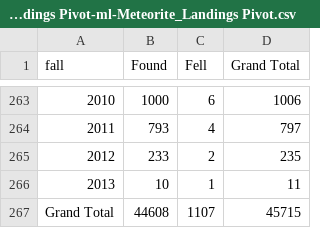
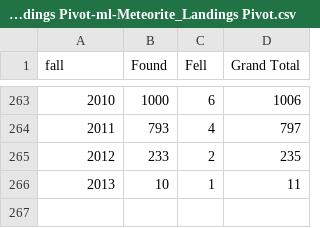
Before and after one commit to skillet64/498, a CSV file: ml-Meteorite_Landings Pivot-ml-Meteorite_Landings Pivot.csv, drawn as a sheet; only a part is shown, gaps mark what is left out; the diff names each change by its address in the sheet, - before the commit and + after, or states it on an @@ line.

Commit message:
Update ml-Meteorite_Landings Pivot-ml-Meteorite_Landings Pivot.csv

```diff
--- a/ml-Meteorite_Landings Pivot-ml-Meteorite_Landings Pivot.csv
+++ b/ml-Meteorite_Landings Pivot-ml-Meteorite_Landings Pivot.csv
-row 267: Grand Total | 44608 | 1107 | 45715
```
